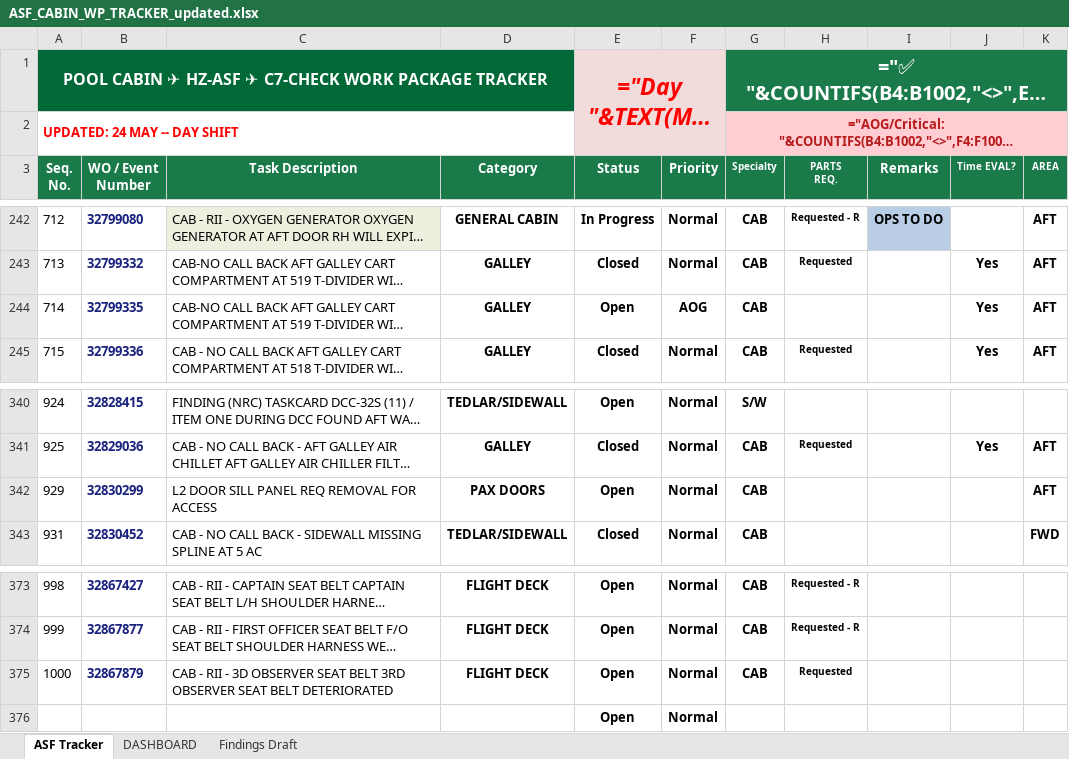
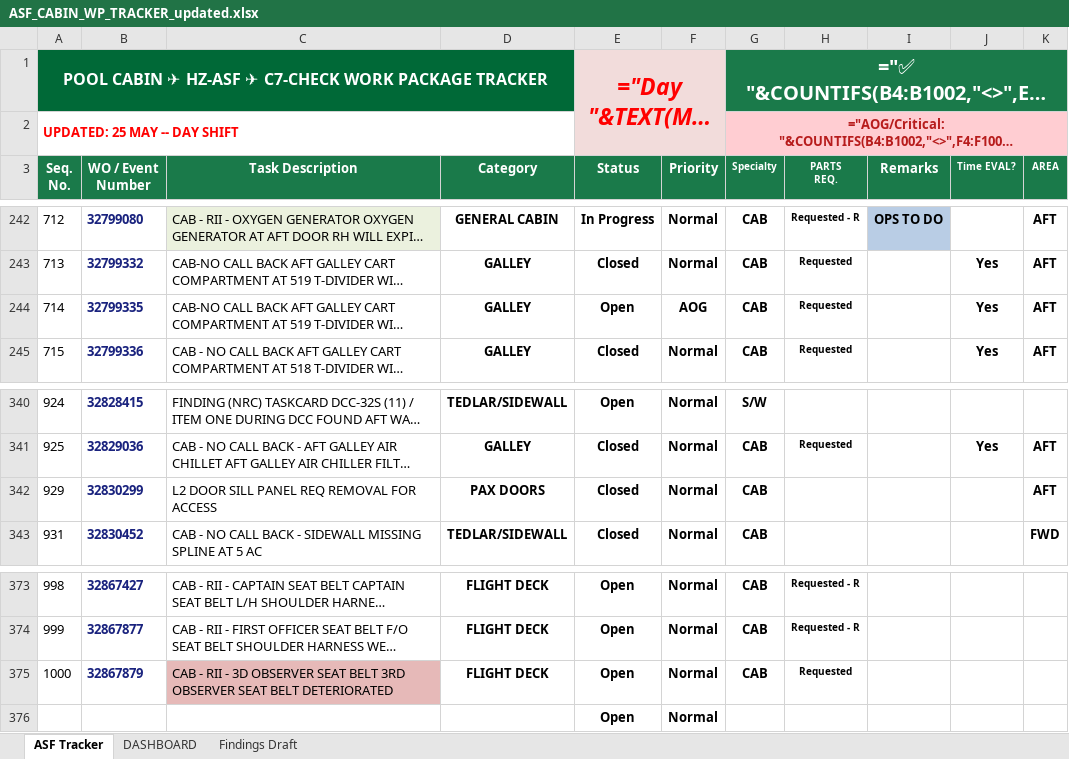
Before and after one commit to Aviproject-bit/avisuite, an Excel workbook: uploads/ASF_CABIN_WP_TRACKER_updated.xlsx, sheet ASF Tracker, drawn as a sheet; only a part is shown, gaps mark what is left out; long unchanged cells end in …; values as stored, in another font and other column widths than the file's, no borders; formulas without a stored value are shown as written; conditional formats and table styles not drawn; the diff covers the shown part only; the diff names each change by its address in the sheet, - before the commit and + after, or states it on an @@ line.

Commit message:
ASF Tracker updated

```diff
--- a/uploads/ASF_CABIN_WP_TRACKER_updated.xlsx (sheet ASF Tracker)
+++ b/uploads/ASF_CABIN_WP_TRACKER_updated.xlsx (sheet ASF Tracker)
-A2 (Seq. No.): UPDATED: 24 MAY -- DAY SHIFT
+A2 (Seq. No.): UPDATED: 25 MAY -- DAY SHIFT
-H244 (PARTS REQ.): (empty)
+H244 (PARTS REQ.): Requested
-E342 (Status): Open
+E342 (Status): Closed
-C375 fill: none
+C375 fill: #E6B9B8
```
Also changed, not shown: 6 edited cells elsewhere in this sheet.
